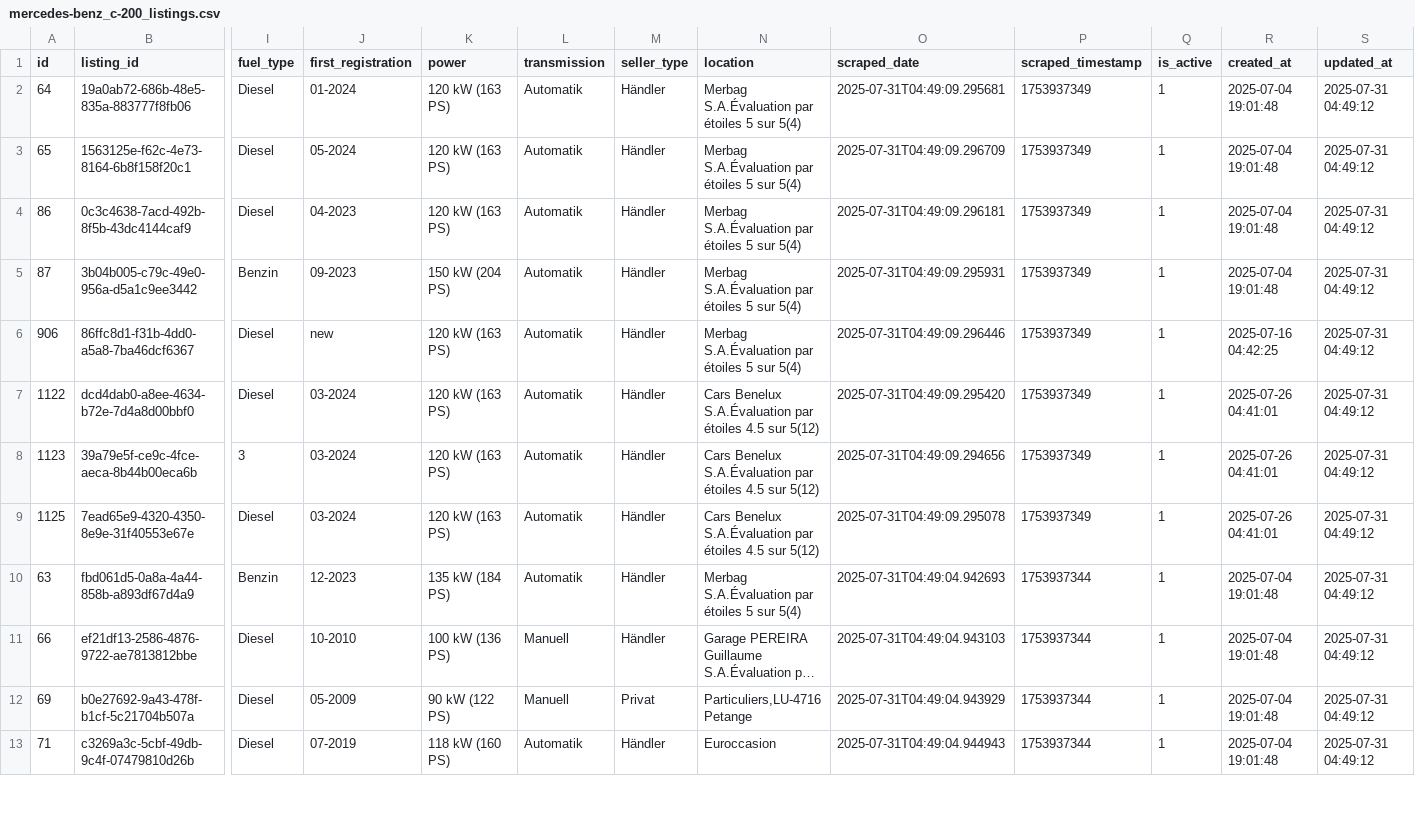
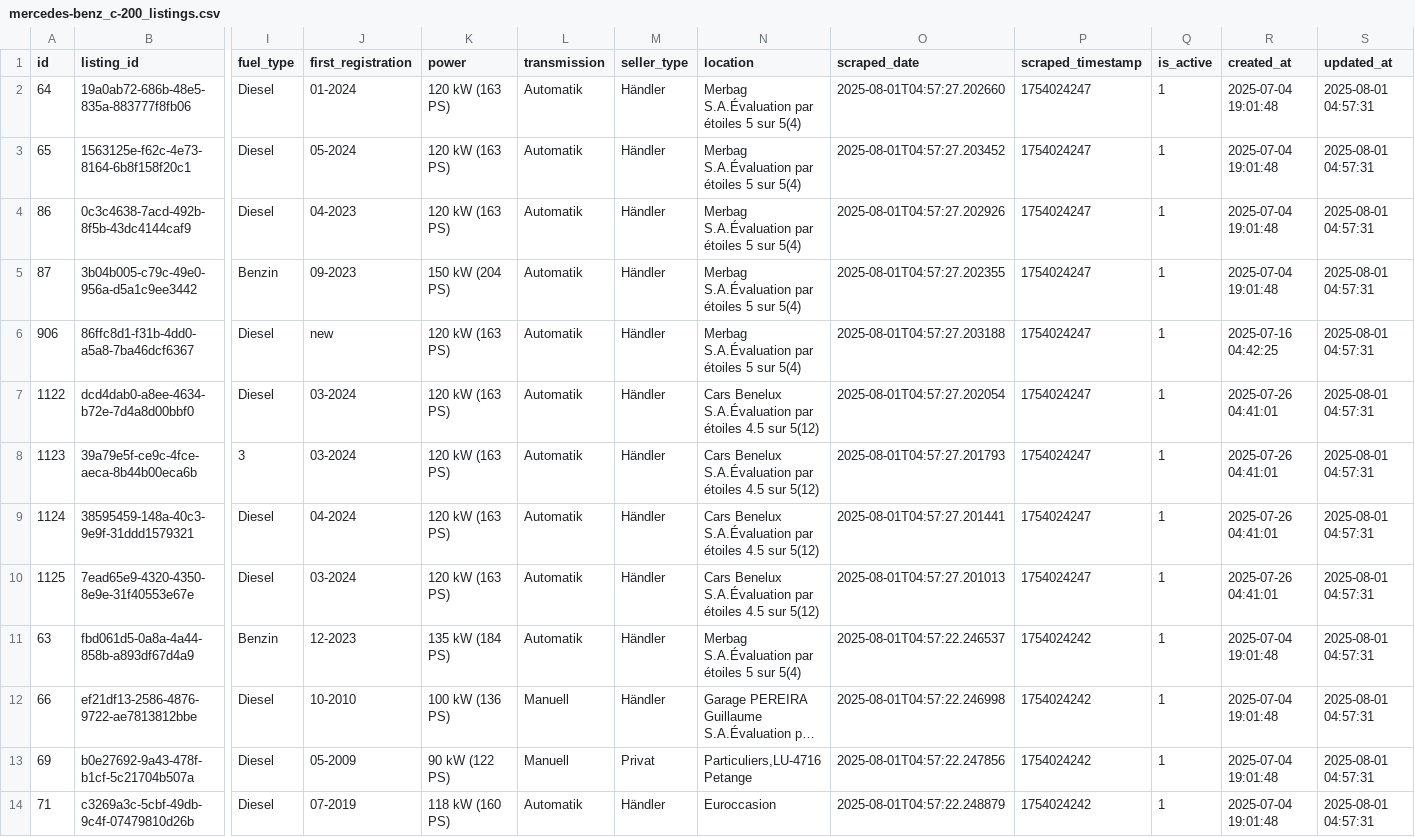
Before and after one commit to masterries/AutoAnalyse, a CSV file: scrapper/data/mercedes-benz_c-200_listings.csv, drawn as a sheet; only a part is shown, gaps mark what is left out; long unchanged cells end in …; addresses are those after the commit; rows hold the shown columns only; the diff covers the shown part only; the diff names each change by its address in the sheet, - before the commit and + after, or states it on an @@ line.

```diff
--- a/scrapper/data/mercedes-benz_c-200_listings.csv
+++ b/scrapper/data/mercedes-benz_c-200_listings.csv
-O2 (scraped_date): 2025-07-31T04:49:09.295681
+O2 (scraped_date): 2025-08-01T04:57:27.202660
-P2:P8 (scraped_timestamp): 1753937349
+P2:P8 (scraped_timestamp): 1754024247
-S2:S8 (updated_at): 2025-07-31 04:49:12
+S2:S8 (updated_at): 2025-08-01 04:57:31
-O3 (scraped_date): 2025-07-31T04:49:09.296709
+O3 (scraped_date): 2025-08-01T04:57:27.203452
-O4 (scraped_date): 2025-07-31T04:49:09.296181
+O4 (scraped_date): 2025-08-01T04:57:27.202926
-O5 (scraped_date): 2025-07-31T04:49:09.295931
+O5 (scraped_date): 2025-08-01T04:57:27.202355
-O6 (scraped_date): 2025-07-31T04:49:09.296446
+O6 (scraped_date): 2025-08-01T04:57:27.203188
-O7 (scraped_date): 2025-07-31T04:49:09.295420
+O7 (scraped_date): 2025-08-01T04:57:27.202054
-O8 (scraped_date): 2025-07-31T04:49:09.294656
+O8 (scraped_date): 2025-08-01T04:57:27.201793
+row 9: 1124 | 38595459-148a-40c3-9e9f-31ddd1579321 | Diesel | 04-2024 | 120 kW (163 PS) | Automatik | Händler | Cars Benelux S.A.Évaluation par étoiles 4.5 sur 5(12) | 2025-08-01T04:57:27.201441 | 1754024247 | 1 | 2025-07-26 04:41:01 | 2025-08-01 04:57:31
-O10 (scraped_date): 2025-07-31T04:49:09.295078
+O10 (scraped_date): 2025-08-01T04:57:27.201013
-P10 (scraped_timestamp): 1753937349
+P10 (scraped_timestamp): 1754024247
-S10:S14 (updated_at): 2025-07-31 04:49:12
+S10:S14 (updated_at): 2025-08-01 04:57:31
-O11 (scraped_date): 2025-07-31T04:49:04.942693
+O11 (scraped_date): 2025-08-01T04:57:22.246537
-P11:P14 (scraped_timestamp): 1753937344
+P11:P14 (scraped_timestamp): 1754024242
-O12 (scraped_date): 2025-07-31T04:49:04.943103
+O12 (scraped_date): 2025-08-01T04:57:22.246998
-O13 (scraped_date): 2025-07-31T04:49:04.943929
+O13 (scraped_date): 2025-08-01T04:57:22.247856
-O14 (scraped_date): 2025-07-31T04:49:04.944943
+O14 (scraped_date): 2025-08-01T04:57:22.248879
```
Also changed, not shown: 1 added row, 1 removed row and 43 edited cells elsewhere in this file, scrapper/data/audi_a1_listings.csv, scrapper/data/audi_a3_listings.csv, 44 other files.
